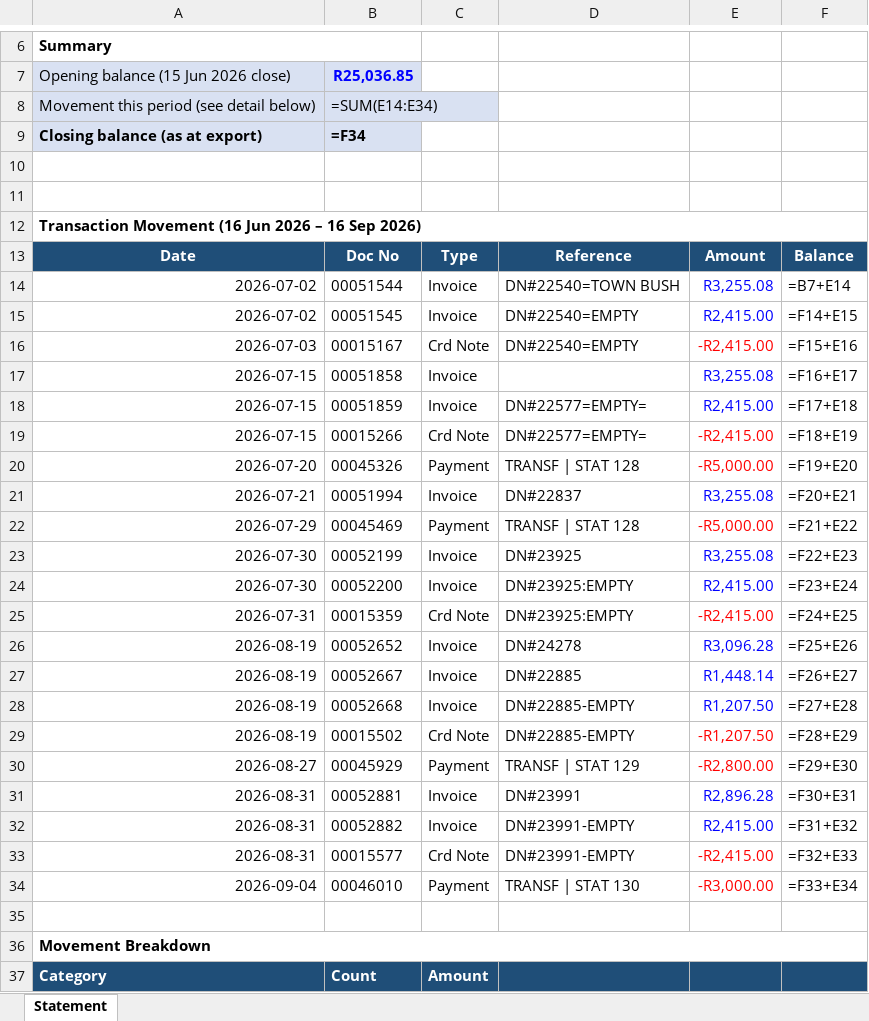
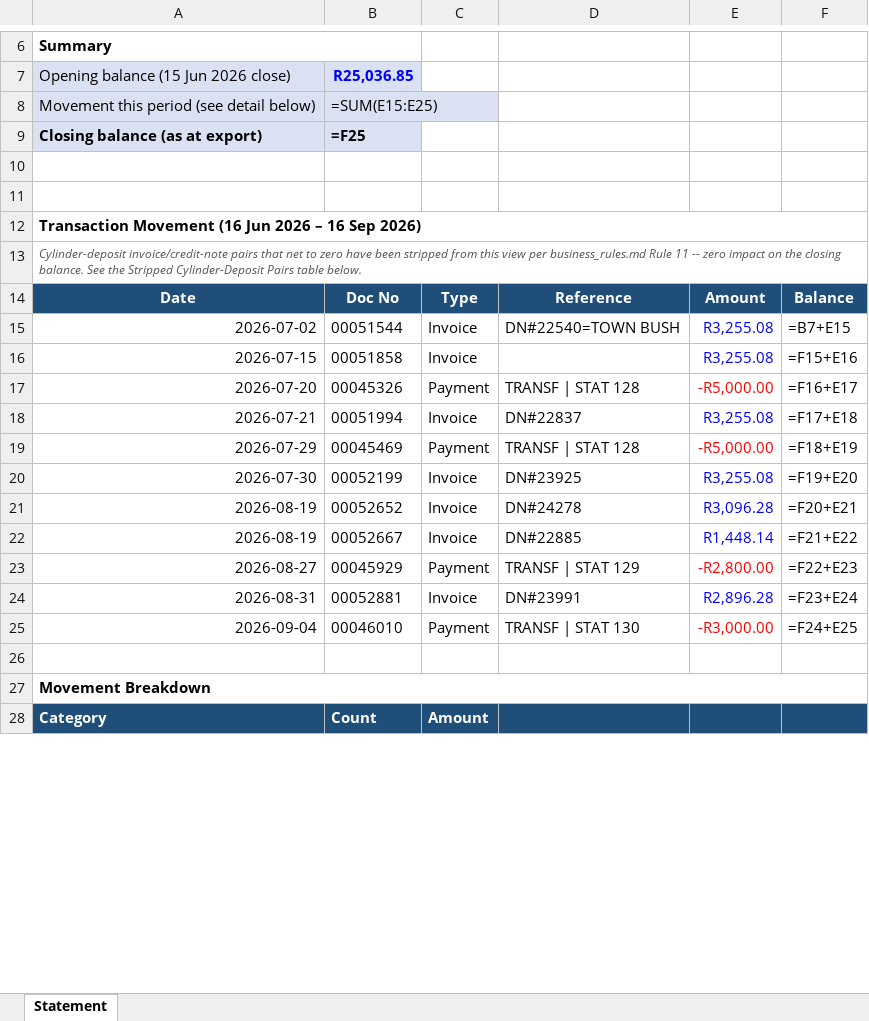
Before and after one commit to Media7-za/lpg-stock-recon, an Excel workbook: analysis/debtors/WES004/reports/WES004_Statement_Last3Months_2026-09-16.xlsx, sheet Statement, drawn as a sheet; only a part is shown, gaps mark what is left out; values as stored, in another font and other column widths than the file's, no borders; formulas without a stored value are shown as written; removed rows and columns are numbered as before the commit, all else as after; the diff covers the shown part only; the diff names each change by its address in the sheet, - before the commit and + after, or states it on an @@ line.

```diff
--- a/analysis/debtors/WES004/reports/WES004_Statement_Last3Months_2026-09-16.xlsx (sheet Statement)
+++ b/analysis/debtors/WES004/reports/WES004_Statement_Last3Months_2026-09-16.xlsx (sheet Statement)
-B8: =SUM(E14:E34)
+B8: =SUM(E15:E25)
-B9: =F34
+B9: =F25
+row 13: Cylinder-deposit invoice/credit-note pairs that net to zero have been stripped from this view per business_rules.md Rule 11 -- zero impact on the closing balance. See the Stripped Cylinder-Deposit Pairs table below.
-F15: =B7+E14
+F15: =B7+E15
-row 15: 2026-07-02 | 00051545 | Invoice | DN#22540=EMPTY | R2,415.00 | =F14+E15
-row 16: 2026-07-03 | 00015167 | Crd Note | DN#22540=EMPTY | -R2,415.00 | =F15+E16
-F16: =F16+E17
+F16: =F15+E16
-row 18: 2026-07-15 | 00051859 | Invoice | DN#22577=EMPTY= | R2,415.00 | =F17+E18
-row 19: 2026-07-15 | 00015266 | Crd Note | DN#22577=EMPTY= | -R2,415.00 | =F18+E19
-F17: =F19+E20
+F17: =F16+E17
-F18: =F20+E21
+F18: =F17+E18
-F19: =F21+E22
+F19: =F18+E19
-F20: =F22+E23
+F20: =F19+E20
-row 24: 2026-07-30 | 00052200 | Invoice | DN#23925:EMPTY | R2,415.00 | =F23+E24
-row 25: 2026-07-31 | 00015359 | Crd Note | DN#23925:EMPTY | -R2,415.00 | =F24+E25
-F21: =F25+E26
+F21: =F20+E21
-F22: =F26+E27
+F22: =F21+E22
-row 28: 2026-08-19 | 00052668 | Invoice | DN#22885-EMPTY | R1,207.50 | =F27+E28
-row 29: 2026-08-19 | 00015502 | Crd Note | DN#22885-EMPTY | -R1,207.50 | =F28+E29
-F23: =F29+E30
+F23: =F22+E23
-F24: =F30+E31
+F24: =F23+E24
-row 32: 2026-08-31 | 00052882 | Invoice | DN#23991-EMPTY | R2,415.00 | =F31+E32
-row 33: 2026-08-31 | 00015577 | Crd Note | DN#23991-EMPTY | -R2,415.00 | =F32+E33
-F25: =F33+E34
+F25: =F24+E25
```
Also changed, not shown: 6 added rows, 1 removed row, 15 edited cells and cell formats elsewhere in this sheet, 1 other file.
